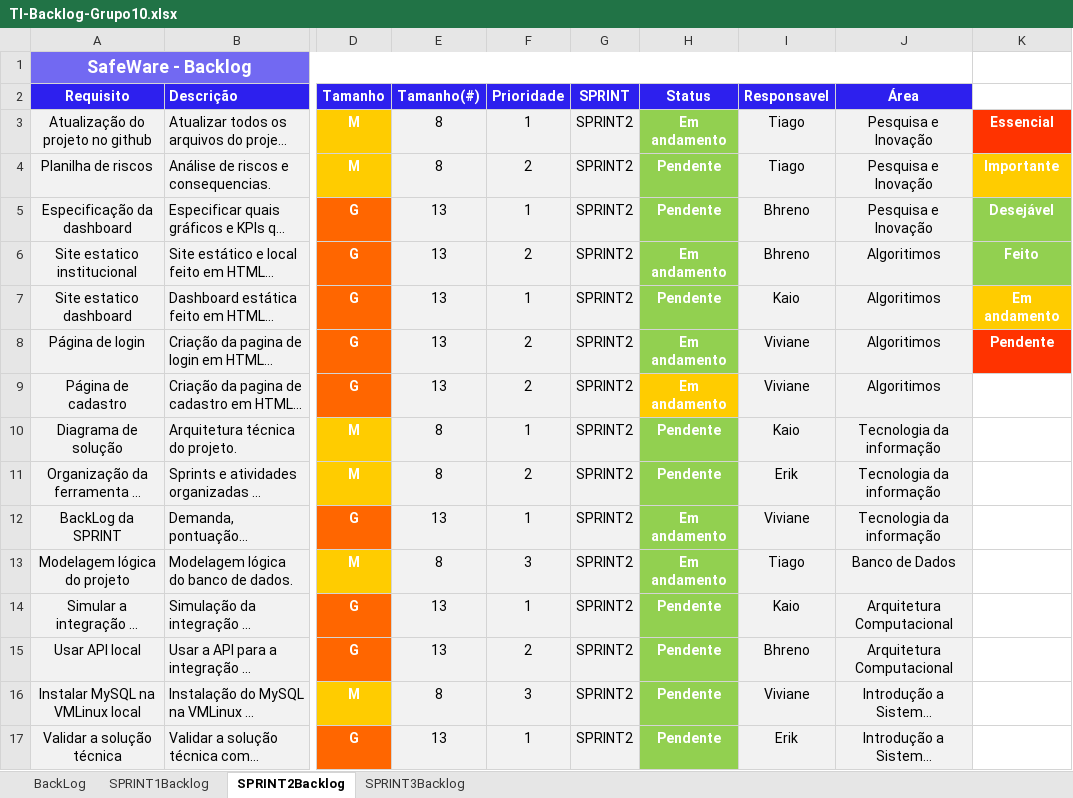
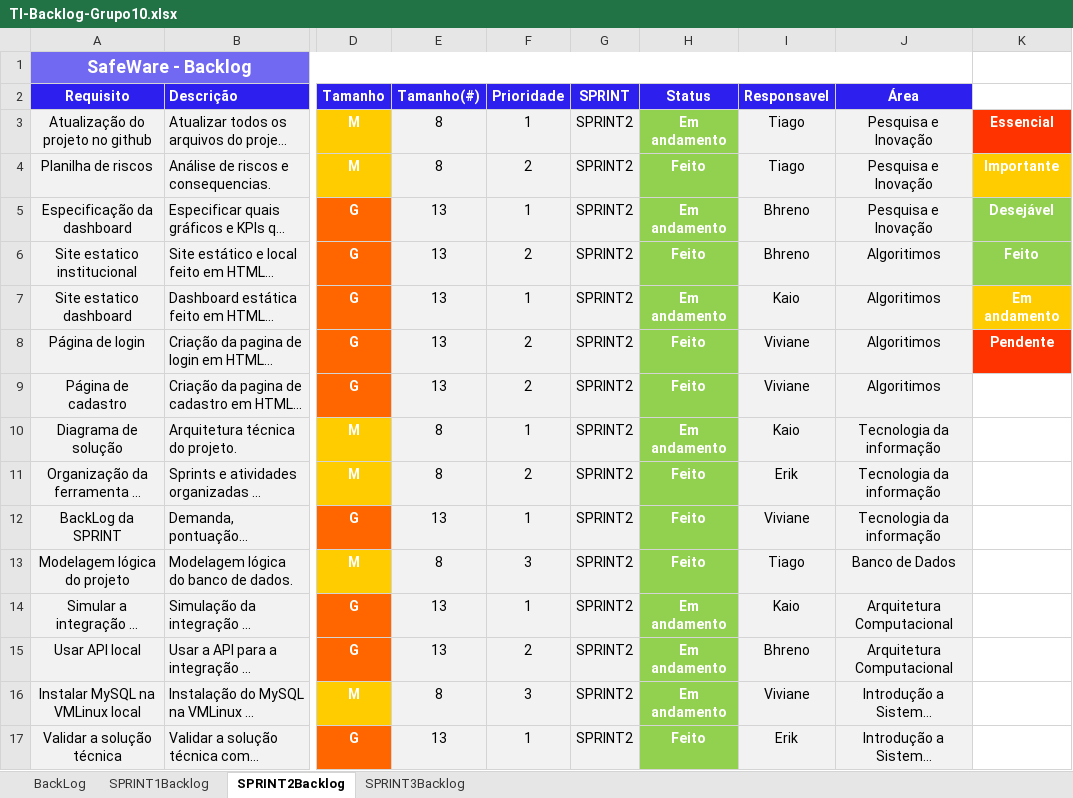
Before and after one commit to tiagobezerril/projeto-pi, an Excel workbook: Documentação/Documentação/TI-Backlog-Grupo10.xlsx, sheet SPRINT2Backlog, drawn as a sheet; only a part is shown, gaps mark what is left out; long unchanged cells end in …; values as stored, in another font and other column widths than the file's, no borders; conditional formats not drawn; the diff names each change by its address in the sheet, - before the commit and + after, or states it on an @@ line.

```diff
--- a/Documentação/Documentação/TI-Backlog-Grupo10.xlsx (sheet SPRINT2Backlog)
+++ b/Documentação/Documentação/TI-Backlog-Grupo10.xlsx (sheet SPRINT2Backlog)
-H4 (Status): Pendente
+H4 (Status): Feito
-H5 (Status): Pendente
+H5 (Status): Em andamento
-H6 (Status): Em andamento
+H6 (Status): Feito
-H7 (Status): Pendente
+H7 (Status): Em andamento
-H8:H9 (Status): Em andamento
+H8:H9 (Status): Feito
-H9 fill: #FFCC00
+H9 fill: #92D050
-H10 (Status): Pendente
+H10 (Status): Em andamento
-H11 (Status): Pendente
+H11 (Status): Feito
-H12:H13 (Status): Em andamento
+H12:H13 (Status): Feito
-H14:H16 (Status): Pendente
+H14:H16 (Status): Em andamento
-H17 (Status): Pendente
+H17 (Status): Feito
```
Also changed, not shown: sheet BackLog, sheet SPRINT3Backlog, sheet SPRINT1Backlog, charts or pictures, 4 other files.
